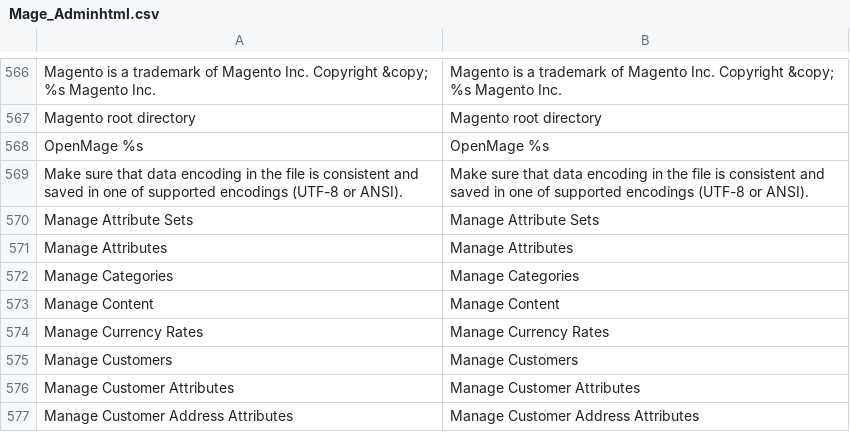
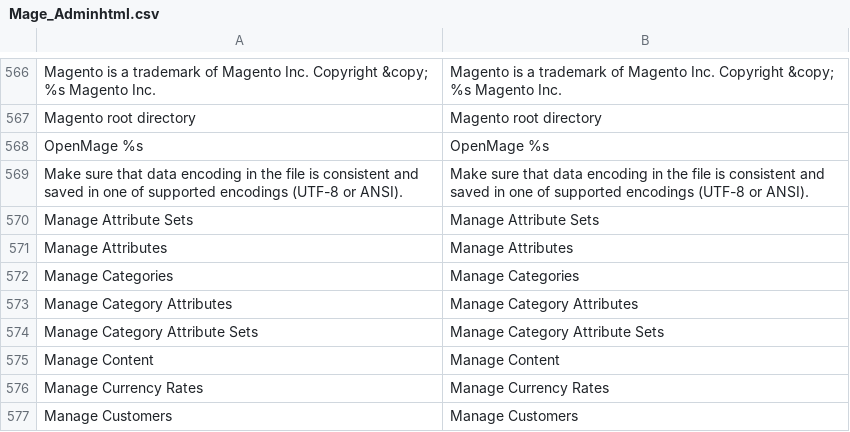
Before and after one commit to justinbeaty/magento-lts, a CSV file: app/locale/en_US/Mage_Adminhtml.csv, drawn as a sheet; only a part is shown, gaps mark what is left out; the shorter side is filled out with more unchanged rows.

Commit message:
Mage_Catalog: add EAV grids
Co-authored-by: Fabrizio Balliano <fabrizio.balliano@gmail.com>

```diff
--- a/app/locale/en_US/Mage_Adminhtml.csv
+++ b/app/locale/en_US/Mage_Adminhtml.csv
@@ -572,2 +572,4 @@
 "Manage Categories","Manage Categories"
+"Manage Category Attributes","Manage Category Attributes"
+"Manage Category Attribute Sets","Manage Category Attribute Sets"
 "Manage Content","Manage Content"
```
Also changed, not shown: 4 other files.
